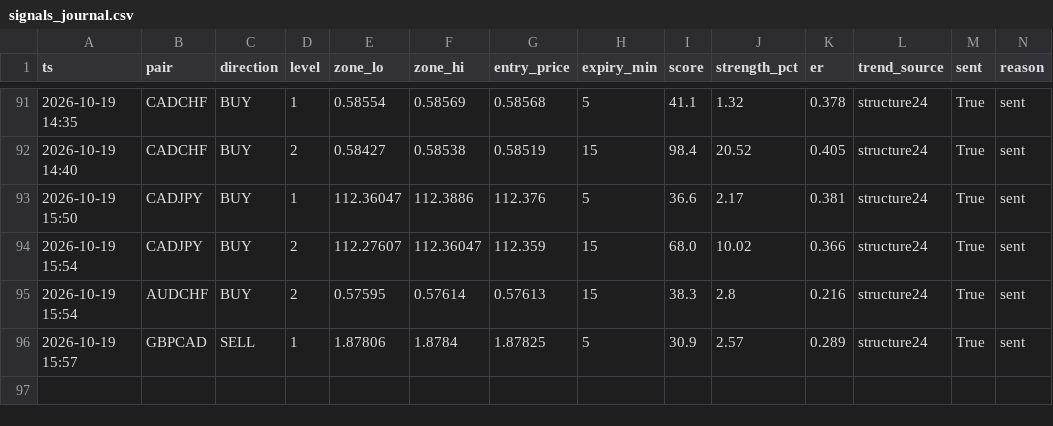
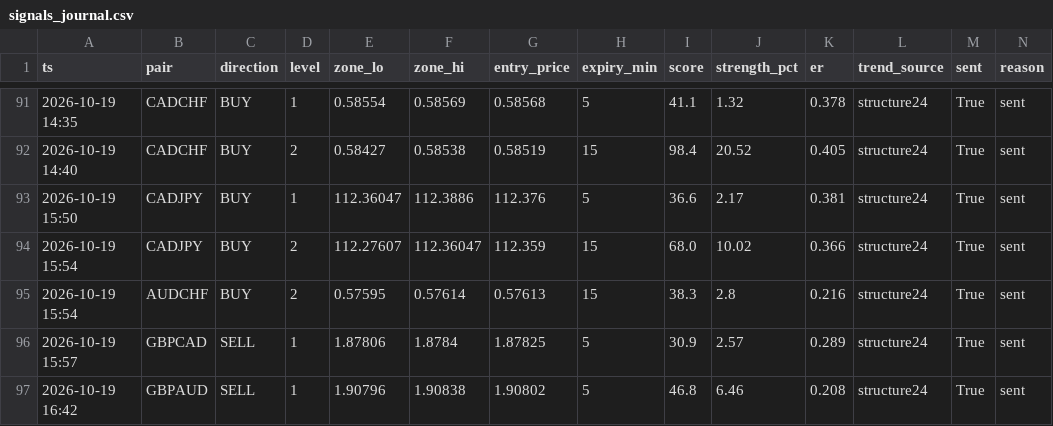
Before and after one commit to torium-art/forex-signal-bot, a CSV file: signals_journal.csv, drawn as a sheet; only a part is shown, gaps mark what is left out; rows hold the shown columns only; the diff names each change by its address in the sheet, - before the commit and + after, or states it on an @@ line.

```diff
--- a/signals_journal.csv
+++ b/signals_journal.csv
+row 97: 2026-10-19 16:42 | GBPAUD | SELL | 1 | 1.90796 | 1.90838 | 1.90802 | 5 | 46.8 | 6.46 | 0.208 | structure24 | True | sent
```
Also changed, not shown: 1 other file.
